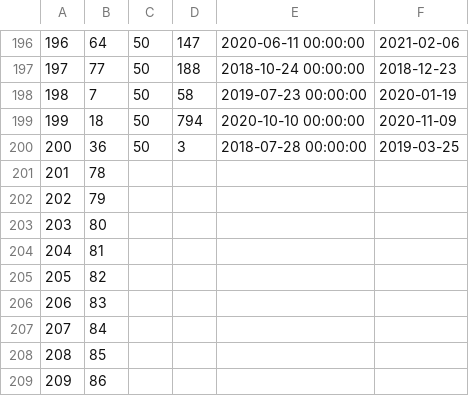
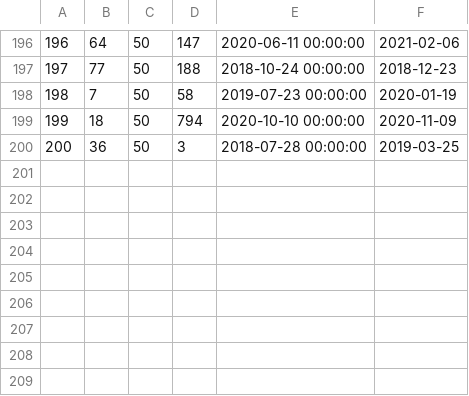
Before and after one commit to grupo23-iic2413-2020-1/proyecto23_BDD_2020-01, a CSV file: Entrega2/CSV/tickets.csv, drawn as a sheet; only a part is shown, gaps mark what is left out.

Commit message:
Tickets sin NULL

```diff
--- a/Entrega2/CSV/tickets.csv
+++ b/Entrega2/CSV/tickets.csv
@@ -200,10 +200 @@
 200,36,50,3,2018-07-28 00:00:00,2019-03-25
-201,78,,,,
-202,79,,,,
-203,80,,,,
-204,81,,,,
-205,82,,,,
-206,83,,,,
-207,84,,,,
-208,85,,,,
-209,86,,,,
```
